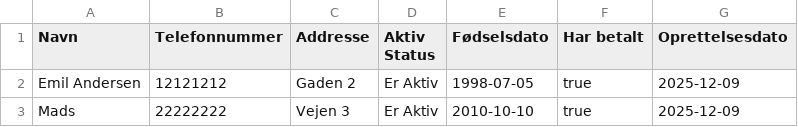
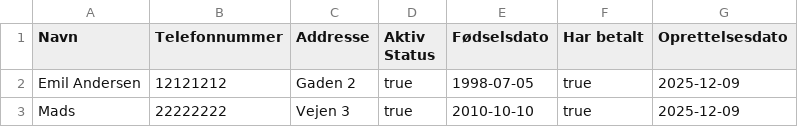
Before and after one commit to goegl/Delfinen-gruppe-2, a CSV file: Members.CSV, drawn as a sheet.

Commit message:
changed the toString of getActivestatus to true and false

```diff
--- a/Members.CSV
+++ b/Members.CSV
@@ -1,3 +1,3 @@
 Navn, Telefonnummer, Addresse, Aktiv Status, Fødselsdato, Har betalt, Oprettelsesdato
-Emil Andersen,12121212,Gaden 2,Er Aktiv,1998-07-05,true,2025-12-09
-Mads,22222222,Vejen 3,Er Aktiv,2010-10-10,true,2025-12-09
+Emil Andersen,12121212,Gaden 2,true,1998-07-05,true,2025-12-09
+Mads,22222222,Vejen 3,true,2010-10-10,true,2025-12-09
```
Also changed, not shown: 2 other files.
